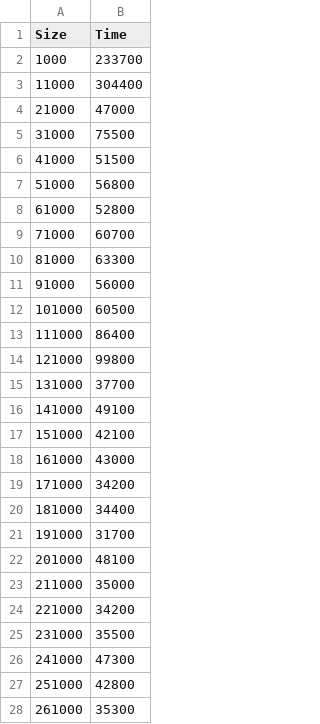
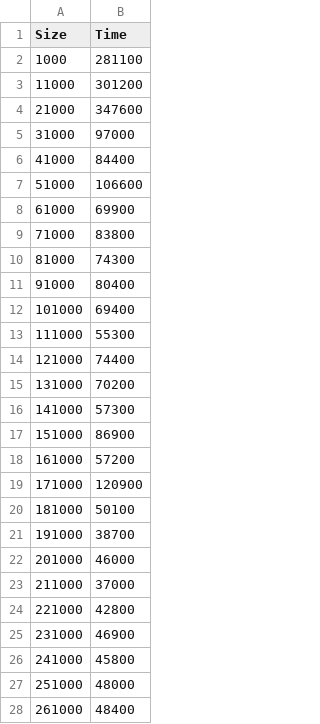
Before and after one commit to fai28/CPSCA4, a CSV file: resultsBinary.csv, drawn as a sheet; only a part is shown; the diff covers the shown part only.

```diff
--- a/resultsBinary.csv
+++ b/resultsBinary.csv
@@ -1,28 +1,28 @@
 Size,Time
-1000,233700
-11000,304400
-21000,47000
-31000,75500
-41000,51500
-51000,56800
-61000,52800
-71000,60700
-81000,63300
-91000,56000
-101000,60500
-111000,86400
-121000,99800
-131000,37700
-141000,49100
-151000,42100
-161000,43000
-171000,34200
-181000,34400
-191000,31700
-201000,48100
-211000,35000
-221000,34200
-231000,35500
-241000,47300
-251000,42800
-261000,35300
+1000,281100
+11000,301200
+21000,347600
+31000,97000
+41000,84400
+51000,106600
+61000,69900
+71000,83800
+81000,74300
+91000,80400
+101000,69400
+111000,55300
+121000,74400
+131000,70200
+141000,57300
+151000,86900
+161000,57200
+171000,120900
+181000,50100
+191000,38700
+201000,46000
+211000,37000
+221000,42800
+231000,46900
+241000,45800
+251000,48000
+261000,48400
```
Also changed, not shown: 73 edited cells elsewhere in this file, resultsHashTable.csv, resultsLinear.csv, 4 other files.
